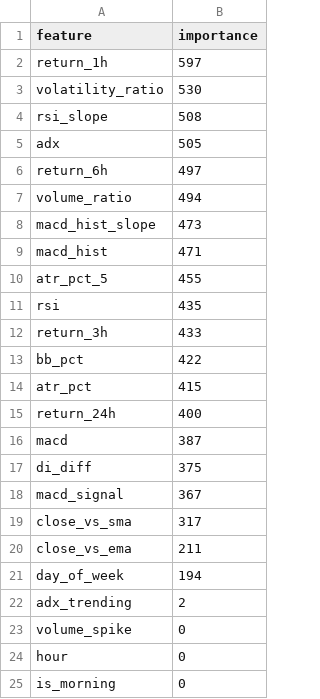
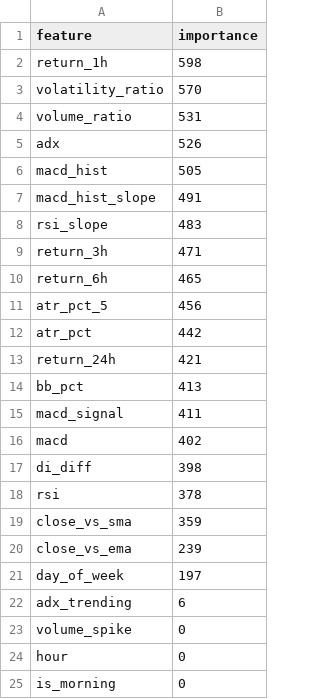
Before and after one commit to Shashwat-911/Autonomous-Stock-Trading-System, a CSV file: ml/feature_importance.csv, drawn as a sheet; only a part is shown.

```diff
--- a/ml/feature_importance.csv
+++ b/ml/feature_importance.csv
@@ -1,23 +1,23 @@
 feature,importance
-return_1h,597
-volatility_ratio,530
-rsi_slope,508
-adx,505
-return_6h,497
-volume_ratio,494
-macd_hist_slope,473
-macd_hist,471
-atr_pct_5,455
-rsi,435
-return_3h,433
-bb_pct,422
-atr_pct,415
-return_24h,400
-macd,387
-di_diff,375
-macd_signal,367
-close_vs_sma,317
-close_vs_ema,211
-day_of_week,194
-adx_trending,2
+return_1h,598
+volatility_ratio,570
+volume_ratio,531
+adx,526
+macd_hist,505
+macd_hist_slope,491
+rsi_slope,483
+return_3h,471
+return_6h,465
+atr_pct_5,456
+atr_pct,442
+return_24h,421
+bb_pct,413
+macd_signal,411
+macd,402
+di_diff,398
+rsi,378
+close_vs_sma,359
+close_vs_ema,239
+day_of_week,197
+adx_trending,6
 volume_spike,0
```
Also changed, not shown: 10 other files.
